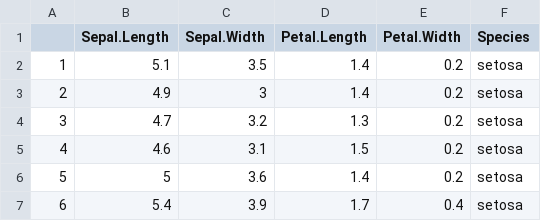
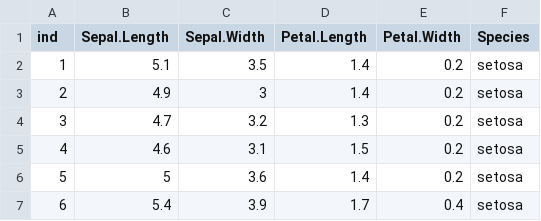
Before and after one commit to chuan-khuna/Datamining, a CSV file: Exercise/iris2class.csv, drawn as a sheet; only a part is shown.

Commit message:
edit exercise for example

```diff
--- a/Exercise/iris2class.csv
+++ b/Exercise/iris2class.csv
@@ -1,2 +1,2 @@
-,Sepal.Length,Sepal.Width,Petal.Length,Petal.Width,Species
+ind,Sepal.Length,Sepal.Width,Petal.Length,Petal.Width,Species
 1,5.1,3.5,1.4,0.2,setosa
```
Also changed, not shown: 8 other files.
